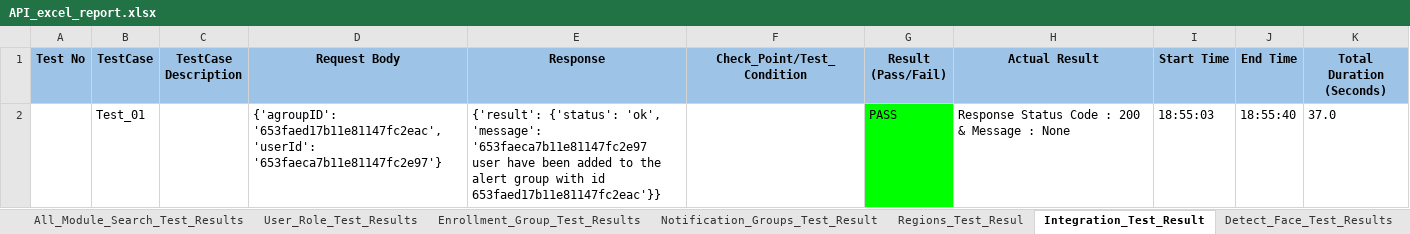
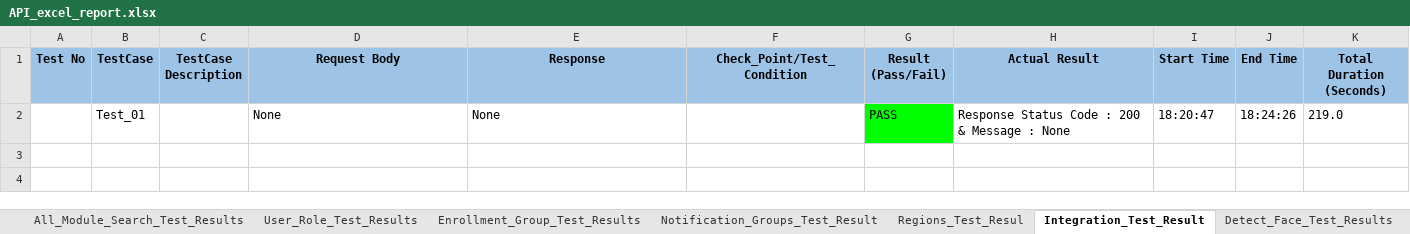
Before and after one commit to shubhampro123/FaceFirst_API_Famework, an Excel workbook: Reports/API_Excel_Report/API_excel_report.xlsx, sheet Integration_Test_Result, drawn as a sheet; values as stored, in another font and other column widths than the file's, no borders; removed rows and columns are numbered as before the commit, all else as after; the diff names each change by its address in the sheet, - before the commit and + after, or states it on an @@ line.

```diff
--- a/Reports/API_Excel_Report/API_excel_report.xlsx (sheet Integration_Test_Result)
+++ b/Reports/API_Excel_Report/API_excel_report.xlsx (sheet Integration_Test_Result)
-row 2:  | Test_01 |  | {'agroupID': '653faed17b11e81147fc2eac', 'userId': '653faeca7b11e81147fc2e97'} | {'result': {'status': 'ok', 'message': '653faeca7b11e81147fc2e97 user have been added to the alert group with id 653faed17b11e81147fc2eac'}} |  | PASS | Response Status Code : 200 & Message : None | 18:55:03 | 18:55:40 | 37.0
+row 2:  | Test_01 |  | None | None |  | PASS | Response Status Code : 200 & Message : None | 18:20:47 | 18:24:26 | 219.0
```
Also changed, not shown: sheet Identify_Enroll_Test_Results, API_Test_Data/API_Test_Data_Excel.xlsx, 11 other files.
